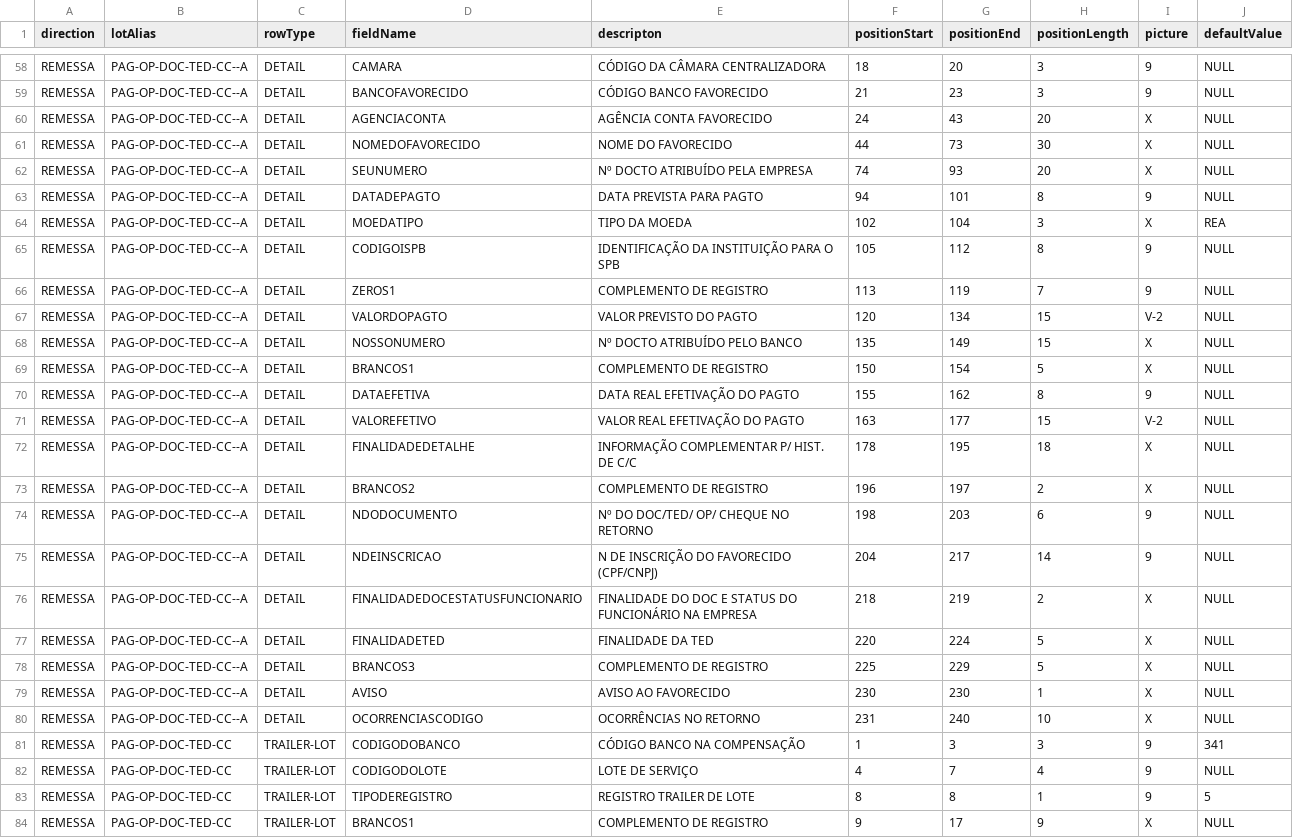
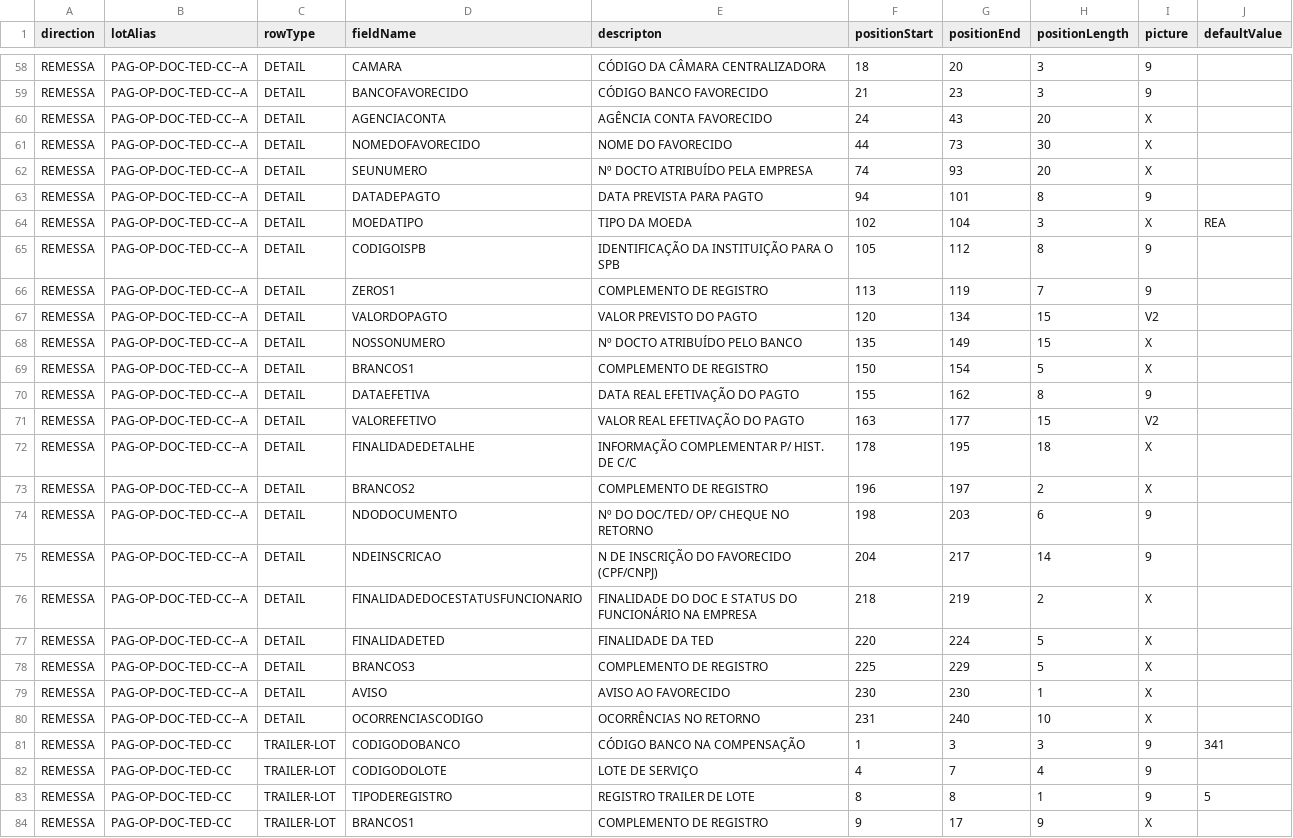
Before and after one commit to jessicamrbr/jsons-to-cnab, a CSV file: layouts/341SISPAG.csv, drawn as a sheet; only a part is shown, gaps mark what is left out; the diff covers the shown part only; the diff names each change by its address in the sheet, - before the commit and + after, or states it on an @@ line.

Commit message:
WIP: Adjust in CSV, change of NULL by empty; WIP: Basic function adjustment; FEAT: Auxiliary counting functions;

```diff
--- a/layouts/341SISPAG.csv
+++ b/layouts/341SISPAG.csv
-J58:J63 (defaultValue): NULL
+J58:J63 (defaultValue): (empty)
-J65:J80 (defaultValue): NULL
+J65:J80 (defaultValue): (empty)
-I67 (picture): V-2
+I67 (picture): V2
-I71 (picture): V-2
+I71 (picture): V2
-J82 (defaultValue): NULL
+J82 (defaultValue): (empty)
-J84 (defaultValue): NULL
+J84 (defaultValue): (empty)
```
Also changed, not shown: 173 edited cells elsewhere in this file, 5 other files.
